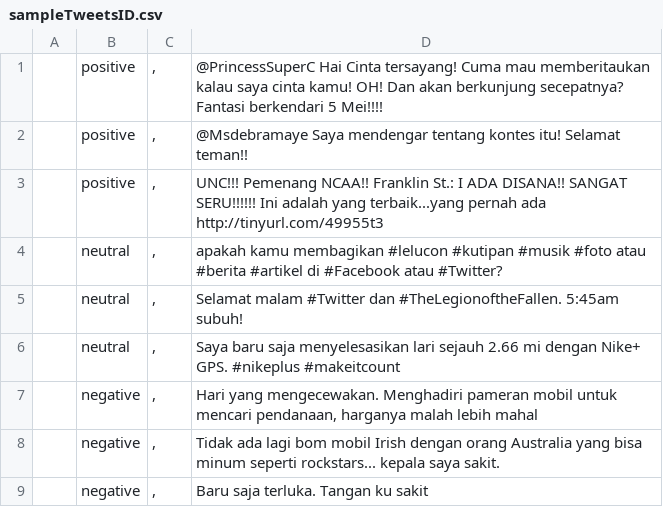
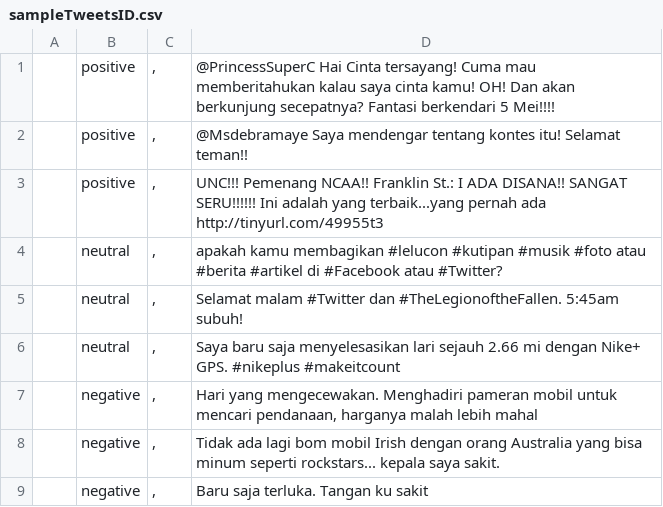
Before and after one commit to anggun-indra/ml2_sentianalysis, a CSV file: data/sampleTweetsID.csv, drawn as a sheet.

Commit message:
Update sampleTweetsID.csv

```diff
--- a/data/sampleTweetsID.csv
+++ b/data/sampleTweetsID.csv
@@ -1,2 +1,2 @@
-|positive|,|@PrincessSuperC Hai Cinta tersayang! Cuma mau memberitaukan kalau saya cinta kamu! OH! Dan akan berkunjung secepatnya? Fantasi berkendari 5 Mei!!!!|
+|positive|,|@PrincessSuperC Hai Cinta tersayang! Cuma mau memberitahukan kalau saya cinta kamu! OH! Dan akan berkunjung secepatnya? Fantasi berkendari 5 Mei!!!!|
 |positive|,|@Msdebramaye Saya mendengar tentang kontes itu! Selamat teman!!|
```
